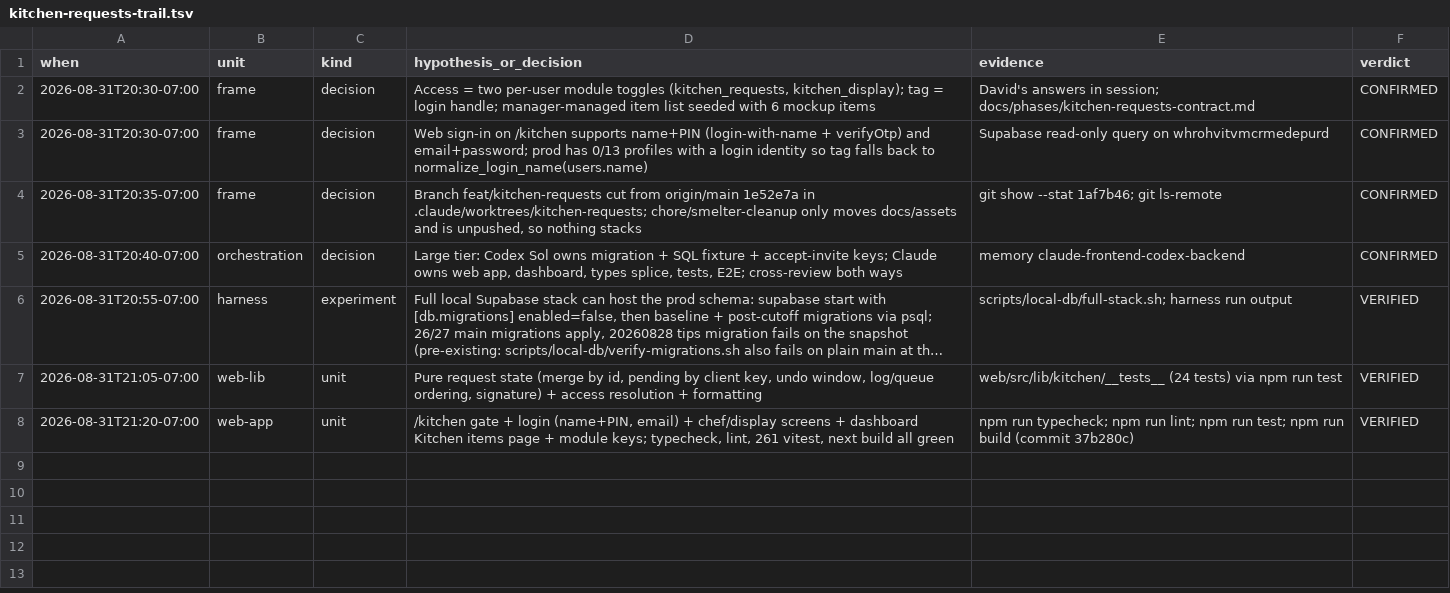
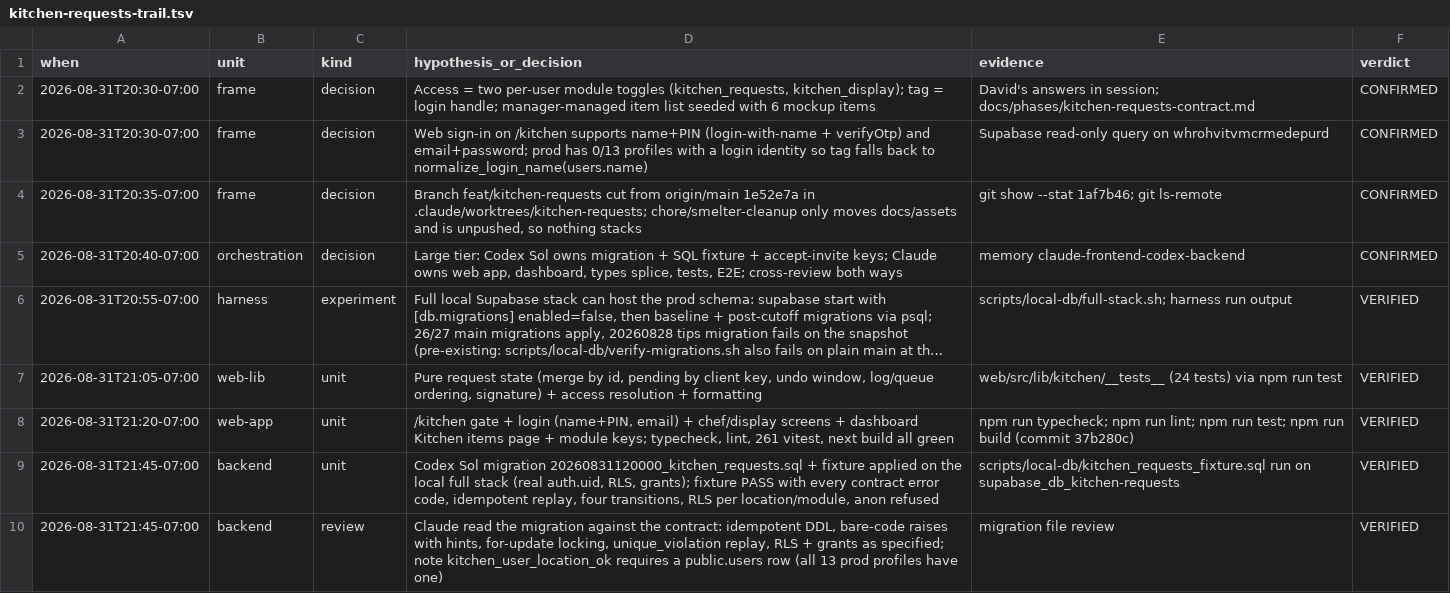
Before and after one commit to GethubGod/inventory-system, a TSV file: docs/phases/kitchen-requests-trail.tsv, drawn as a sheet; long unchanged cells end in ….

Commit message:
Kitchen requests: migration, SQL fixture, accept-invite module keys (Codex Sol)

```diff
--- a/docs/phases/kitchen-requests-trail.tsv
+++ b/docs/phases/kitchen-requests-trail.tsv
@@ -8 +8,3 @@ when	unit	kind	hypothesis_or_decision	evidence	verdict
 2026-08-31T21:20-07:00	web-app	unit	/kitchen gate + login (name+PIN, email) + chef/display screens + dashboard Kitchen items page + module keys; typecheck, lint, 261 vitest, next build all green	npm run typecheck; npm run lint; npm run test; npm run build (commit 37b280c)	VERIFIED
+2026-08-31T21:45-07:00	backend	unit	Codex Sol migration 20260831120000_kitchen_requests.sql + fixture applied on the local full stack (real auth.uid, RLS, grants); fixture PASS with every contract error code, idempotent replay, four transitions, RLS per location/module, anon refused	scripts/local-db/kitchen_requests_fixture.sql run on supabase_db_kitchen-requests	VERIFIED
+2026-08-31T21:45-07:00	backend	review	Claude read the migration against the contract: idempotent DDL, bare-code raises with hints, for-update locking, unique_violation replay, RLS + grants as specified; note kitchen_user_location_ok requires a public.users row (all 13 prod profiles have one)	migration file review	VERIFIED
```
Also changed, not shown: 4 other files.
